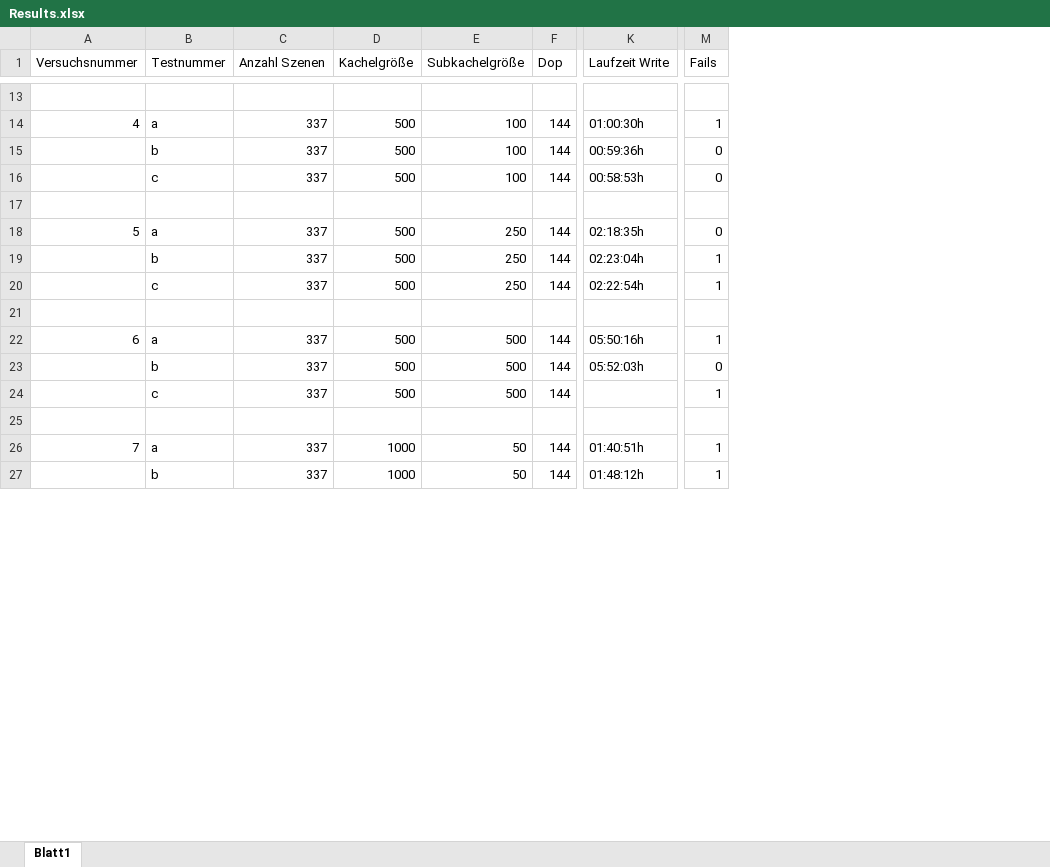
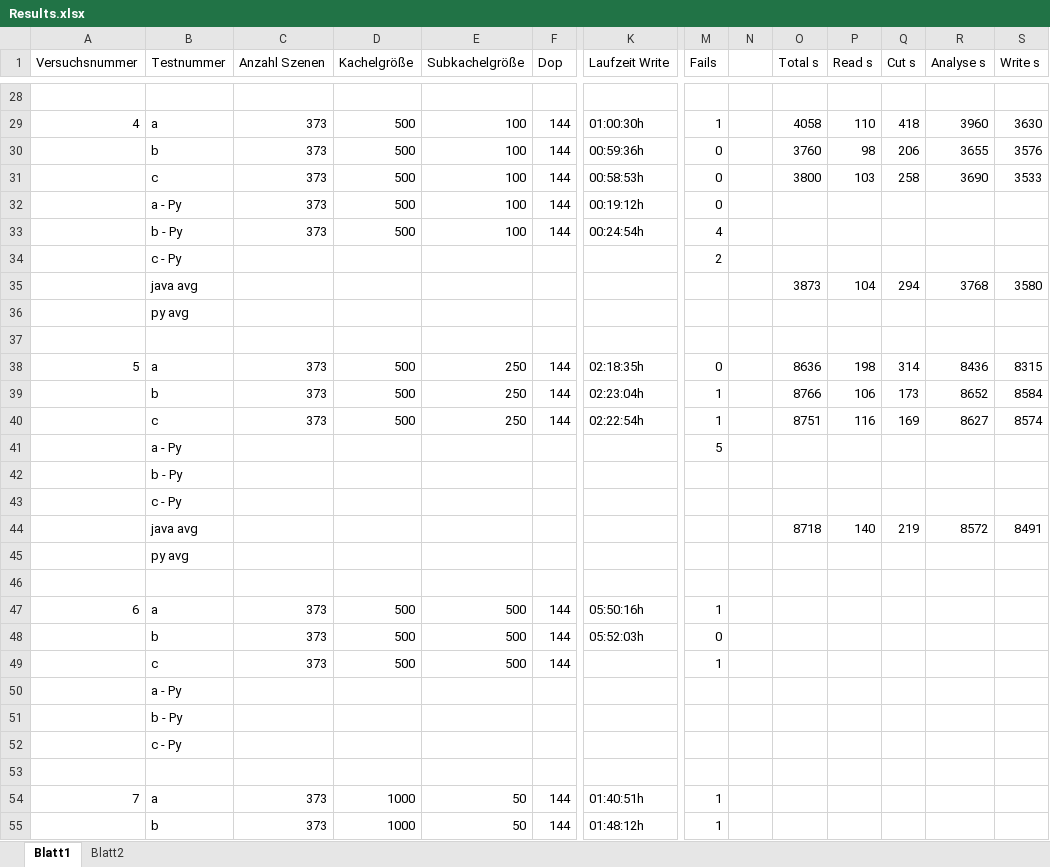
Before and after one commit to RobNE/BachelorThesis, an Excel workbook: Code/Results.xlsx, sheet Blatt1, drawn as a sheet; only a part is shown, gaps mark what is left out; values as stored, in another font and other column widths than the file's, no borders; addresses are those after the commit; rows hold the shown columns only; the diff covers the shown part only; the diff names each change by its address in the sheet, - before the commit and + after, or states it on an @@ line.

```diff
--- a/Code/Results.xlsx (sheet Blatt1)
+++ b/Code/Results.xlsx (sheet Blatt1)
+sheet tab: Blatt2
+column N, empty
+column O (Total s), rows 29-31: 4058 | 3760 | 3800; rows 38-40: 8636 | 8766 | 8751
+column P (Read s), rows 29-31: 110 | 98 | 103; rows 38-40: 198 | 106 | 116
+column Q (Cut s), rows 29-31: 418 | 206 | 258; rows 38-40: 314 | 173 | 169
+column R (Analyse s), rows 29-31: 3960 | 3655 | 3690; rows 38-40: 8436 | 8652 | 8627
+column S (Write s), rows 29-31: 3630 | 3576 | 3533; rows 38-40: 8315 | 8584 | 8574
-C29:C31 (Anzahl Szenen): 337
+C29:C31 (Anzahl Szenen): 373
+row 32:  | a - Py | 373 | 500 | 100 | 144 | 00:19:12h | 0
+row 33:  | b - Py | 373 | 500 | 100 | 144 | 00:24:54h | 4
+row 34:  | c - Py |  |  |  |  |  | 2
+row 35:  | java avg |  |  |  |  |  |  |  | 3873 | 104 | 294 | 3768 | 3580
+row 36:  | py avg
-C38:C40 (Anzahl Szenen): 337
+C38:C40 (Anzahl Szenen): 373
+row 41:  | a - Py |  |  |  |  |  | 5
+row 42:  | b - Py
+row 43:  | c - Py
+row 44:  | java avg |  |  |  |  |  |  |  | 8718 | 140 | 219 | 8572 | 8491
+row 45:  | py avg
-C47:C49 (Anzahl Szenen): 337
+C47:C49 (Anzahl Szenen): 373
+row 50:  | a - Py
+row 51:  | b - Py
+row 52:  | c - Py
-C54:C55 (Anzahl Szenen): 337
+C54:C55 (Anzahl Szenen): 373
```
Also changed, not shown: 83 added rows and 14 edited cells elsewhere in this sheet, 11 other files.
